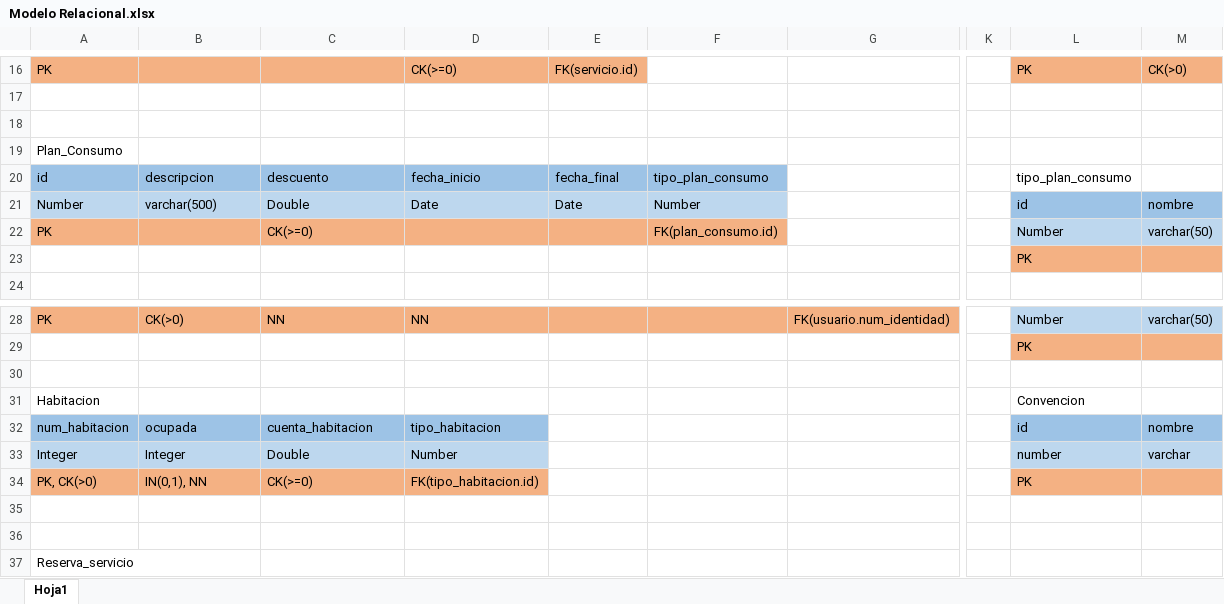
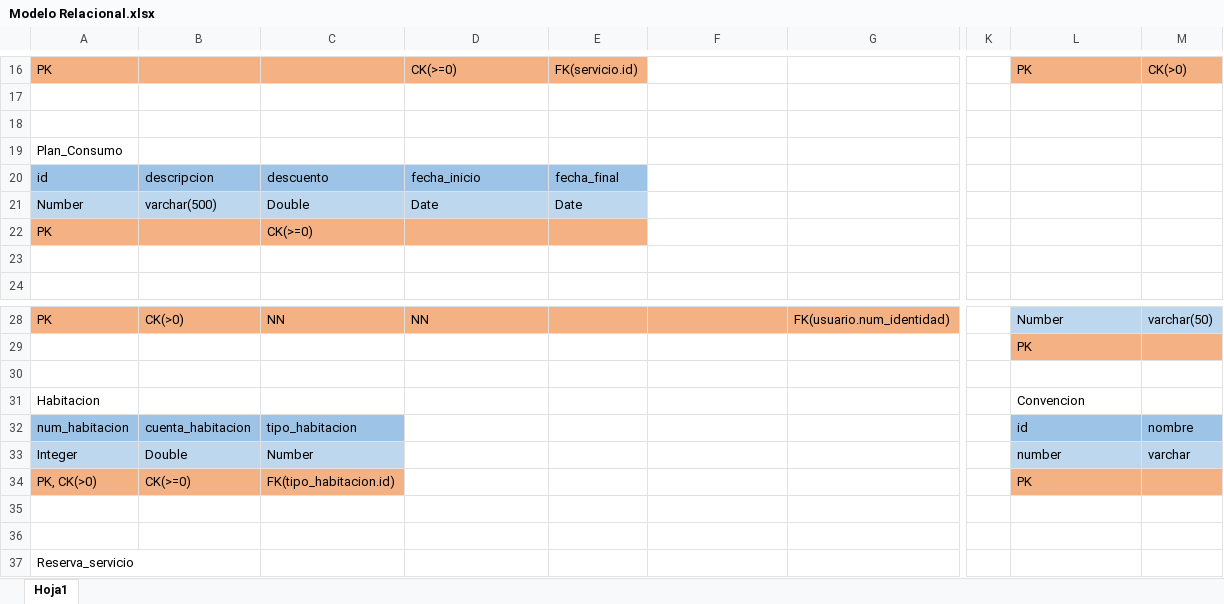
Before and after one commit to ar-corinaldi/HotelAndes, an Excel workbook: data/Modelo Relacional.xlsx, sheet Hoja1, drawn as a sheet; only a part is shown, gaps mark what is left out; values as stored, in another font and other column widths than the file's, no borders; the diff names each change by its address in the sheet, - before the commit and + after, or states it on an @@ line.

```diff
--- a/data/Modelo Relacional.xlsx (sheet Hoja1)
+++ b/data/Modelo Relacional.xlsx (sheet Hoja1)
-F20: tipo_plan_consumo
+F20: (empty)
-F20 fill: #9DC3E6
+F20 fill: none
-L20: tipo_plan_consumo
+L20: (empty)
-F21: Number
+F21: (empty)
-F21 fill: #BDD7EE
+F21 fill: none
-L21: id
+L21: (empty)
-L21:M21 fill: #9DC3E6
+L21:M21 fill: none
-M21: nombre
+M21: (empty)
-F22: FK(plan_consumo.id)
+F22: (empty)
-F22 fill: #F4B183
+F22 fill: none
-L22: Number
+L22: (empty)
-L22:M22 fill: #BDD7EE
+L22:M22 fill: none
-M22: varchar(50)
+M22: (empty)
-L23: PK
+L23: (empty)
-L23:M23 fill: #F4B183
+L23:M23 fill: none
-B32: ocupada
+B32: cuenta_habitacion
-C32: cuenta_habitacion
+C32: tipo_habitacion
-D32: tipo_habitacion
+D32: (empty)
-D32 fill: #9DC3E6
+D32 fill: none
-B33: Integer
+B33: Double
-C33: Double
+C33: Number
-D33: Number
+D33: (empty)
-D33 fill: #BDD7EE
+D33 fill: none
-B34: IN(0,1), NN
+B34: CK(>=0)
-C34: CK(>=0)
+C34: FK(tipo_habitacion.id)
-D34: FK(tipo_habitacion.id)
+D34: (empty)
-D34 fill: #F4B183
+D34 fill: none
```
Also changed, not shown: 9 other files.
